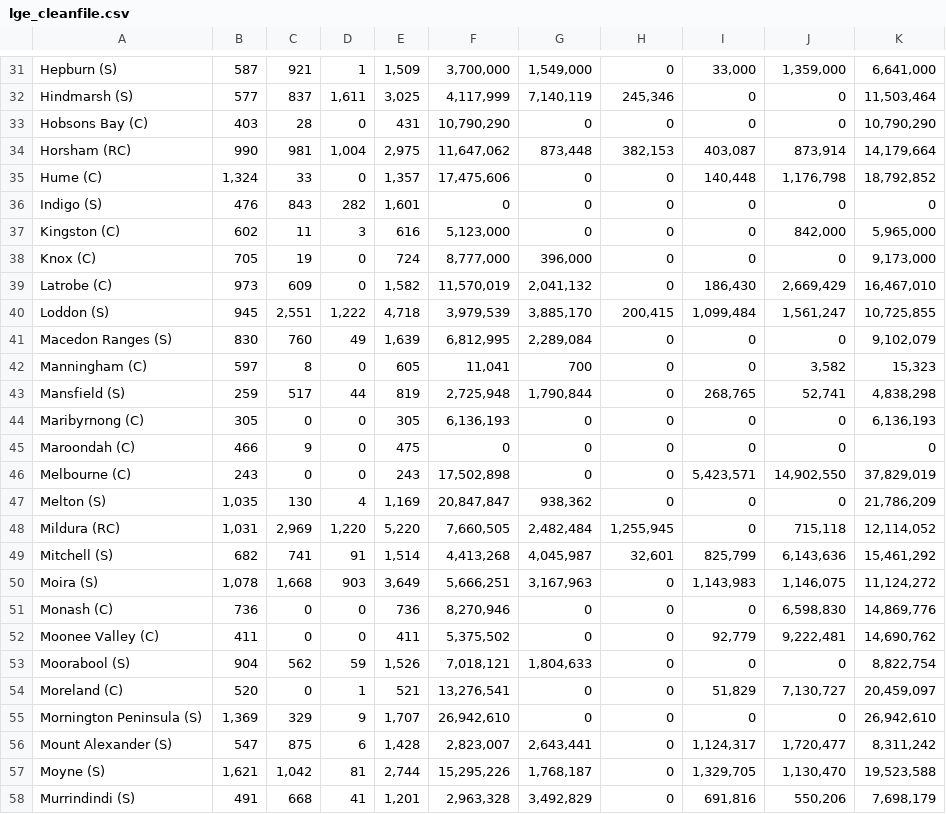
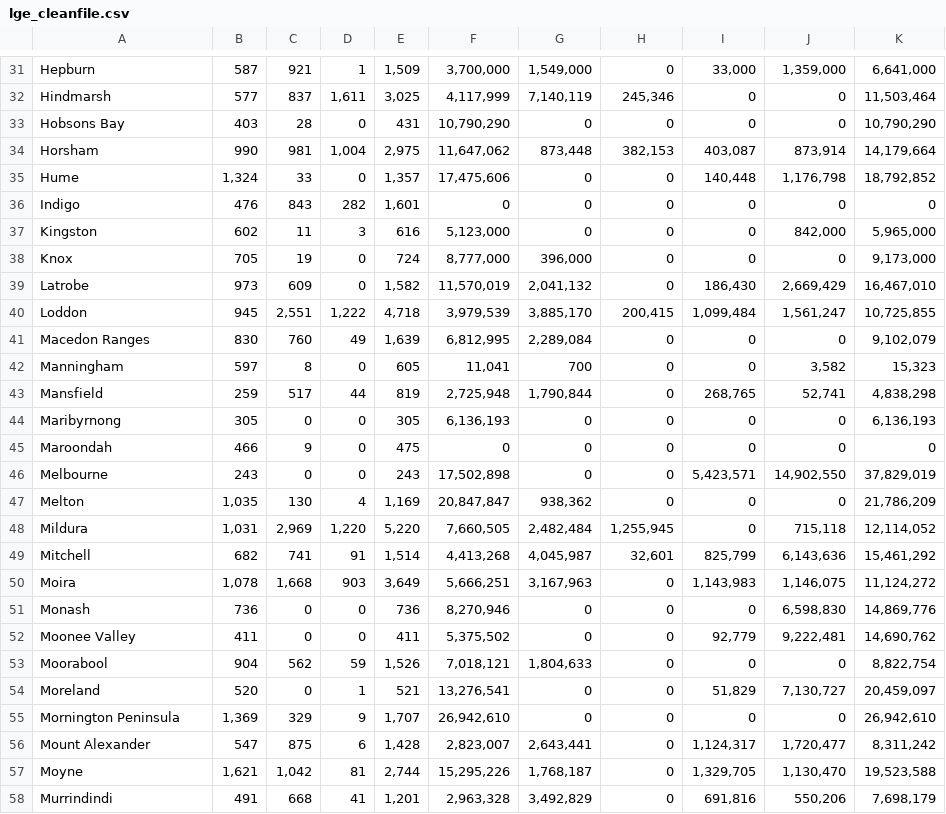
Before and after one commit to Jamie-GiHu/Turqoise-Bears-Project-Repo, a CSV file: Resources/lge_cleanfile.csv, drawn as a sheet; only a part is shown, gaps mark what is left out; the diff covers the shown part only; the diff names each change by its address in the sheet, - before the commit and + after, or states it on an @@ line.

```diff
--- a/Resources/lge_cleanfile.csv
+++ b/Resources/lge_cleanfile.csv
-A31: Hepburn (S)
+A31: Hepburn
-A32: Hindmarsh (S)
+A32: Hindmarsh
-A33: Hobsons Bay (C)
+A33: Hobsons Bay
-A34: Horsham (RC)
+A34: Horsham
-A35: Hume (C)
+A35: Hume
-A36: Indigo (S)
+A36: Indigo
-A37: Kingston (C)
+A37: Kingston
-A38: Knox (C)
+A38: Knox
-A39: Latrobe (C)
+A39: Latrobe
-A40: Loddon (S)
+A40: Loddon
-A41: Macedon Ranges (S)
+A41: Macedon Ranges
-A42: Manningham (C)
+A42: Manningham
-A43: Mansfield (S)
+A43: Mansfield
-A44: Maribyrnong (C)
+A44: Maribyrnong
-A45: Maroondah (C)
+A45: Maroondah
-A46: Melbourne (C)
+A46: Melbourne
-A47: Melton (S)
+A47: Melton
-A48: Mildura (RC)
+A48: Mildura
-A49: Mitchell (S)
+A49: Mitchell
-A50: Moira (S)
+A50: Moira
-A51: Monash (C)
+A51: Monash
-A52: Moonee Valley (C)
+A52: Moonee Valley
-A53: Moorabool (S)
+A53: Moorabool
-A54: Moreland (C)
+A54: Moreland
-A55: Mornington Peninsula (S)
+A55: Mornington Peninsula
-A56: Mount Alexander (S)
+A56: Mount Alexander
-A57: Moyne (S)
+A57: Moyne
-A58: Murrindindi (S)
+A58: Murrindindi
```
Also changed, not shown: 51 edited cells elsewhere in this file.
